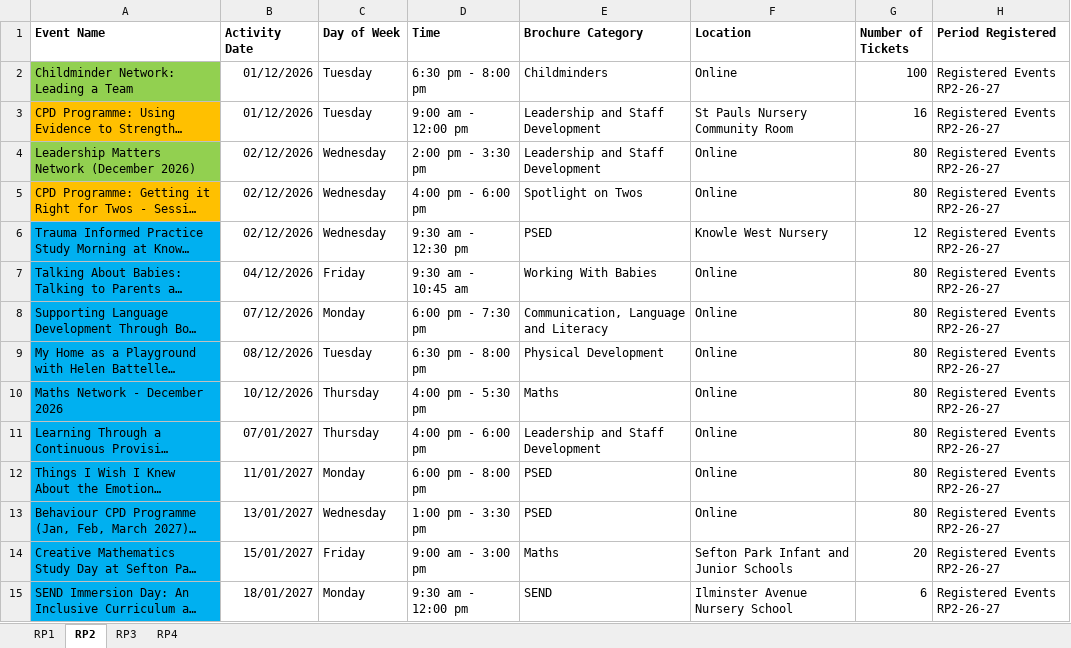
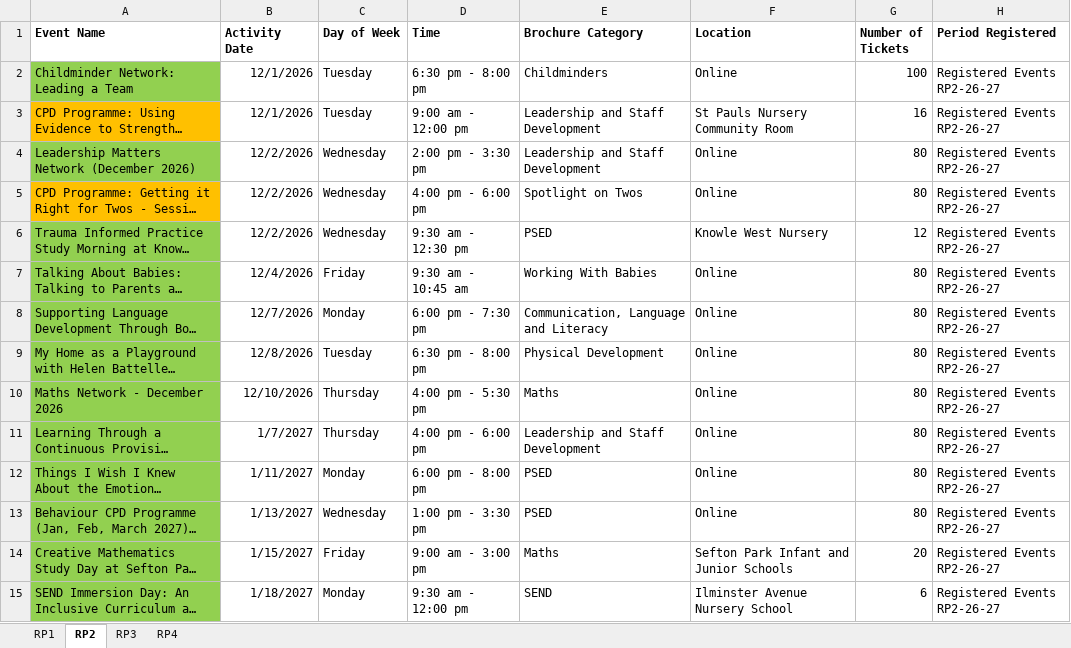
Before and after one commit to Alimaggs/SPH-Dashboard, an Excel workbook: Data/2026-2027 SPH Activity Master List.xlsx, sheet RP2, drawn as a sheet; only a part is shown; long unchanged cells end in …; values as stored, in another font and other column widths than the file's, no borders; table styles not drawn; the diff covers the shown part only; the diff names each change by its address in the sheet, - before the commit and + after, or states it on an @@ line.

```diff
--- a/Data/2026-2027 SPH Activity Master List.xlsx (sheet RP2)
+++ b/Data/2026-2027 SPH Activity Master List.xlsx (sheet RP2)
-B2:B3 (Activity Date): 01/12/2026
+B2:B3 (Activity Date): 12/1/2026
-B4:B6 (Activity Date): 02/12/2026
+B4:B6 (Activity Date): 12/2/2026
-A6:A15 fill: #00B0F0
+A6:A15 fill: #92D050
-B7 (Activity Date): 04/12/2026
+B7 (Activity Date): 12/4/2026
-B8 (Activity Date): 07/12/2026
+B8 (Activity Date): 12/7/2026
-B9 (Activity Date): 08/12/2026
+B9 (Activity Date): 12/8/2026
-B10 (Activity Date): 10/12/2026
+B10 (Activity Date): 12/10/2026
-B11 (Activity Date): 07/01/2027
+B11 (Activity Date): 1/7/2027
-B12 (Activity Date): 11/01/2027
+B12 (Activity Date): 1/11/2027
-B13 (Activity Date): 13/01/2027
+B13 (Activity Date): 1/13/2027
-B14 (Activity Date): 15/01/2027
+B14 (Activity Date): 1/15/2027
-B15 (Activity Date): 18/01/2027
+B15 (Activity Date): 1/18/2027
```
Also changed, not shown: 21 edited cells and cell formats elsewhere in this sheet, sheet RP3, sheet RP1, sheet RP4, 1 other file.
